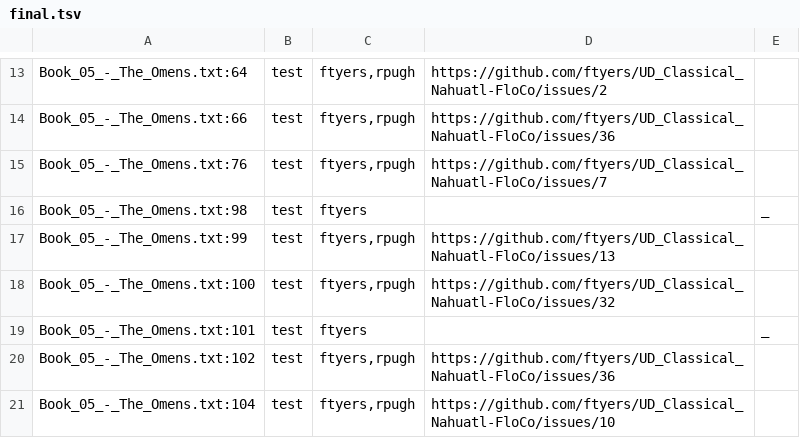
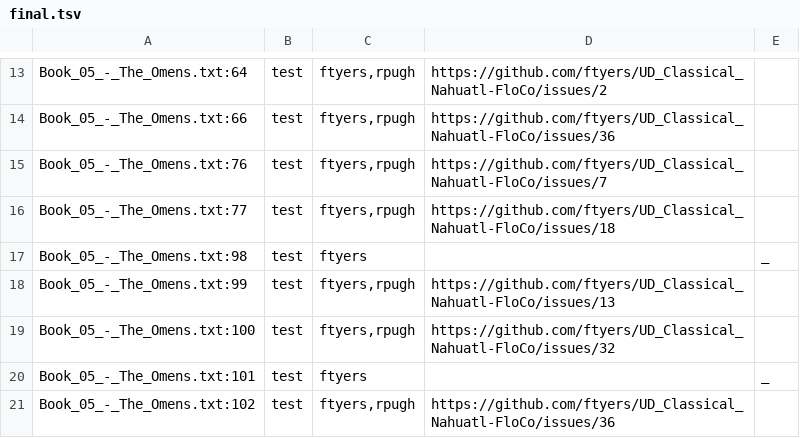
Before and after one commit to ftyers/UD_Classical_Nahuatl-FloCo, a TSV file: not-to-release/scripts/final.tsv, drawn as a sheet; only a part is shown, gaps mark what is left out; the shorter side is filled out with more unchanged rows.

Commit message:
book 05, sentence 077, issue #18

```diff
--- a/not-to-release/scripts/final.tsv
+++ b/not-to-release/scripts/final.tsv
@@ -15,2 +15,3 @@ Book_05_-_The_Omens.txt:66	test	ftyers,rpugh	https://github.com/ftyers/UD_Classi
 Book_05_-_The_Omens.txt:76	test	ftyers,rpugh	https://github.com/ftyers/UD_Classical_Nahuatl-FloCo/issues/7
+Book_05_-_The_Omens.txt:77	test	ftyers,rpugh	https://github.com/ftyers/UD_Classical_Nahuatl-FloCo/issues/18
 Book_05_-_The_Omens.txt:98	test	ftyers		_
```
Also changed, not shown: 3 other files.
